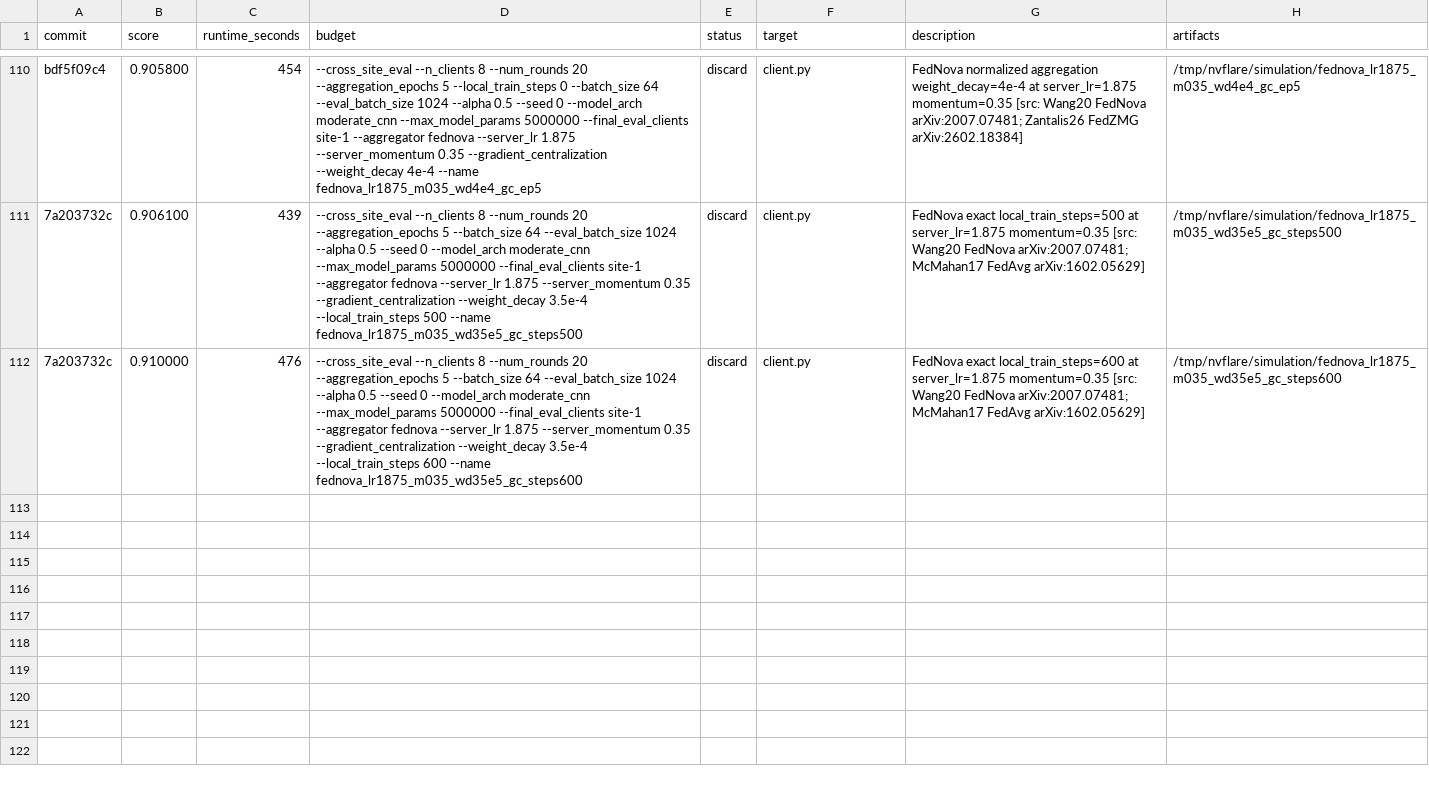
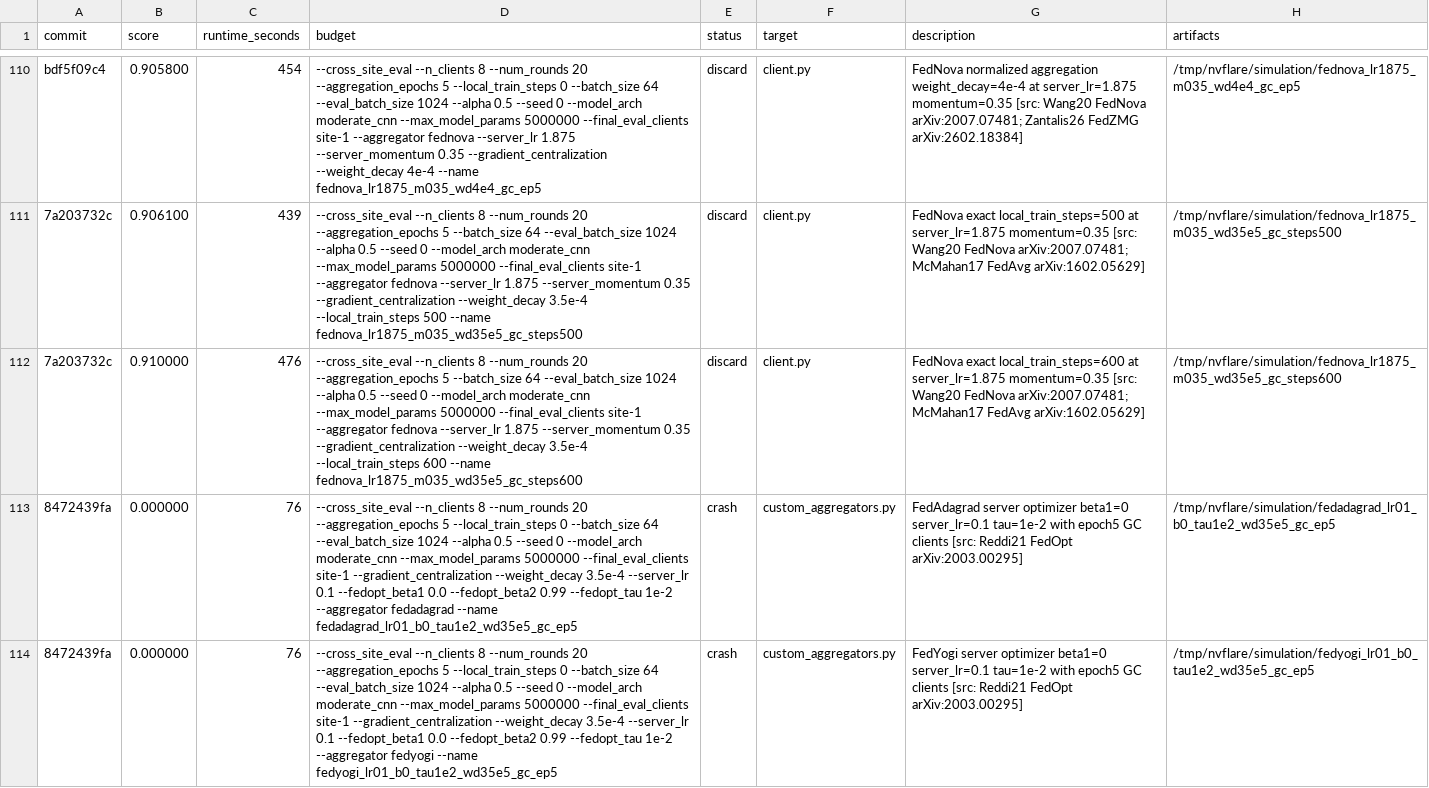
Before and after one commit to holgerroth/NVFlare, a TSV file: research/auto-fl-research/results.tsv, drawn as a sheet; only a part is shown, gaps mark what is left out; the diff names each change by its address in the sheet, - before the commit and + after, or states it on an @@ line.

```diff
--- a/research/auto-fl-research/results.tsv
+++ b/research/auto-fl-research/results.tsv
+row 113: 8472439fa | 0.000000 | 76 | --cross_site_eval --n_clients 8 --num_rounds 20 --aggregation_epochs 5 --local_train_steps 0 --batch_size 64 --eval_batch_size 1024 --alpha 0.5 --seed 0 --model_arch moderate_cnn --max_model_params 5000000 --final_eval_clients site-1 --gradient_centralization --weight_decay 3.5e-4 --server_lr 0.1 --fedopt_beta1 0.0 --fedopt_beta2 0.99 --fedopt_tau 1e-2 --aggregator fedadagrad --name fedadagrad_lr01_b0_tau1e2_wd35e5_gc_ep5 | crash | custom_aggregators.py | FedAdagrad server optimizer beta1=0 server_lr=0.1 tau=1e-2 with epoch5 GC clients [src: Reddi21 FedOpt arXiv:2003.00295] | /tmp/nvflare/simulation/fedadagrad_lr01_b0_tau1e2_wd35e5_gc_ep5
+row 114: 8472439fa | 0.000000 | 76 | --cross_site_eval --n_clients 8 --num_rounds 20 --aggregation_epochs 5 --local_train_steps 0 --batch_size 64 --eval_batch_size 1024 --alpha 0.5 --seed 0 --model_arch moderate_cnn --max_model_params 5000000 --final_eval_clients site-1 --gradient_centralization --weight_decay 3.5e-4 --server_lr 0.1 --fedopt_beta1 0.0 --fedopt_beta2 0.99 --fedopt_tau 1e-2 --aggregator fedyogi --name fedyogi_lr01_b0_tau1e2_wd35e5_gc_ep5 | crash | custom_aggregators.py | FedYogi server optimizer beta1=0 server_lr=0.1 tau=1e-2 with epoch5 GC clients [src: Reddi21 FedOpt arXiv:2003.00295] | /tmp/nvflare/simulation/fedyogi_lr01_b0_tau1e2_wd35e5_gc_ep5
```
Also changed, not shown: 5 other files.
